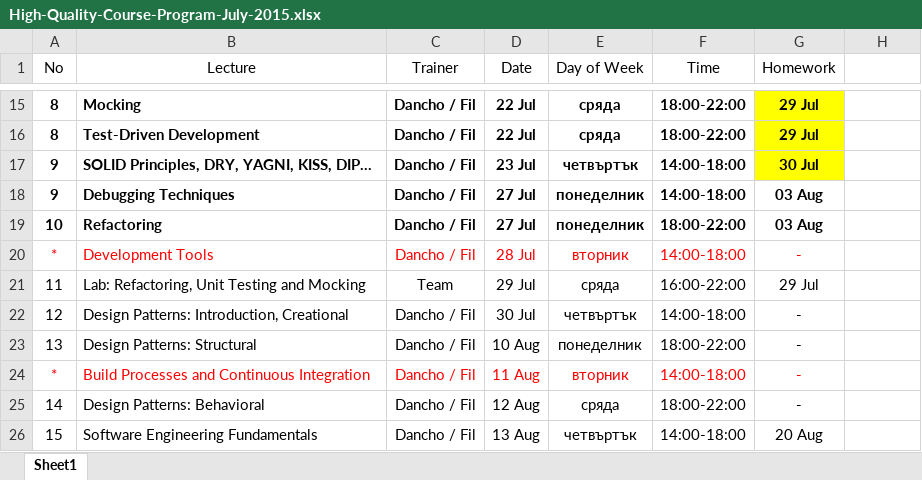
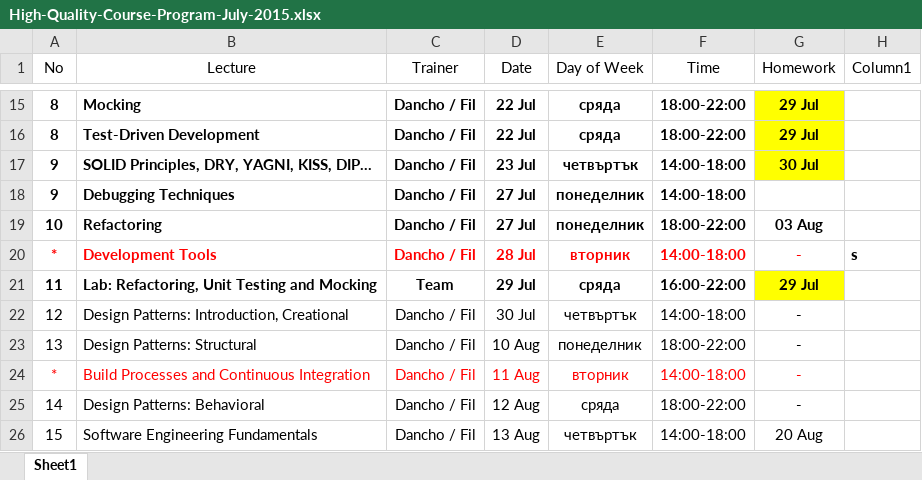
Before and after one commit to ivayloivanof/HQC, an Excel workbook: High-Quality-Course-Program-July-2015.xlsx, sheet Sheet1, drawn as a sheet; only a part is shown, gaps mark what is left out; values as stored, in another font and other column widths than the file's, no borders; table styles not drawn; the diff names each change by its address in the sheet, - before the commit and + after, or states it on an @@ line.

Commit message:
update program for HQC

```diff
--- a/High-Quality-Course-Program-July-2015.xlsx (sheet Sheet1)
+++ b/High-Quality-Course-Program-July-2015.xlsx (sheet Sheet1)
-H1: (empty)
+H1: Column1
-G18 (Homework): 03 Aug
+G18 (Homework): (empty)
-A20:G21 bold: off
+A20:G21 bold: on
-H20 (Column1): (empty)
+H20 (Column1): s
-G21 fill: none
+G21 fill: #FFFF00
```
